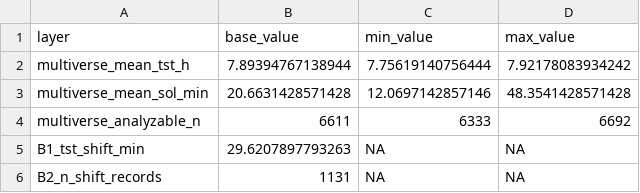
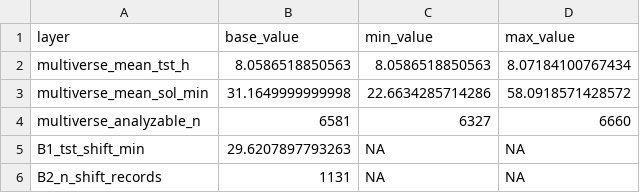
Before and after one commit to cyracaid/sleepdiary-cleaner, a CSV file: validation/synthetic/results/downstream_sensitivity.csv, drawn as a sheet.

Commit message:
results: downstream_sensitivity reflects D1-only robust spec curve
multiverse_mean_* rows updated to the robust-survivor (D1-only) curve:
mean TST 8.059h base (was 7.894h stale-input multidim), SOL range
22.7-58.1 min, analyzable n 6327-6660. B1 30min / B2 1131 unchanged.

```diff
--- a/validation/synthetic/results/downstream_sensitivity.csv
+++ b/validation/synthetic/results/downstream_sensitivity.csv
@@ -1,5 +1,5 @@
 "layer","base_value","min_value","max_value"
-"multiverse_mean_tst_h",7.89394767138944,7.75619140756444,7.92178083934242
-"multiverse_mean_sol_min",20.6631428571428,12.0697142857146,48.3541428571428
-"multiverse_analyzable_n",6611,6333,6692
+"multiverse_mean_tst_h",8.0586518850563,8.0586518850563,8.07184100767434
+"multiverse_mean_sol_min",31.1649999999998,22.6634285714286,58.0918571428572
+"multiverse_analyzable_n",6581,6327,6660
 "B1_tst_shift_min",29.6207897793263,NA,NA
```
